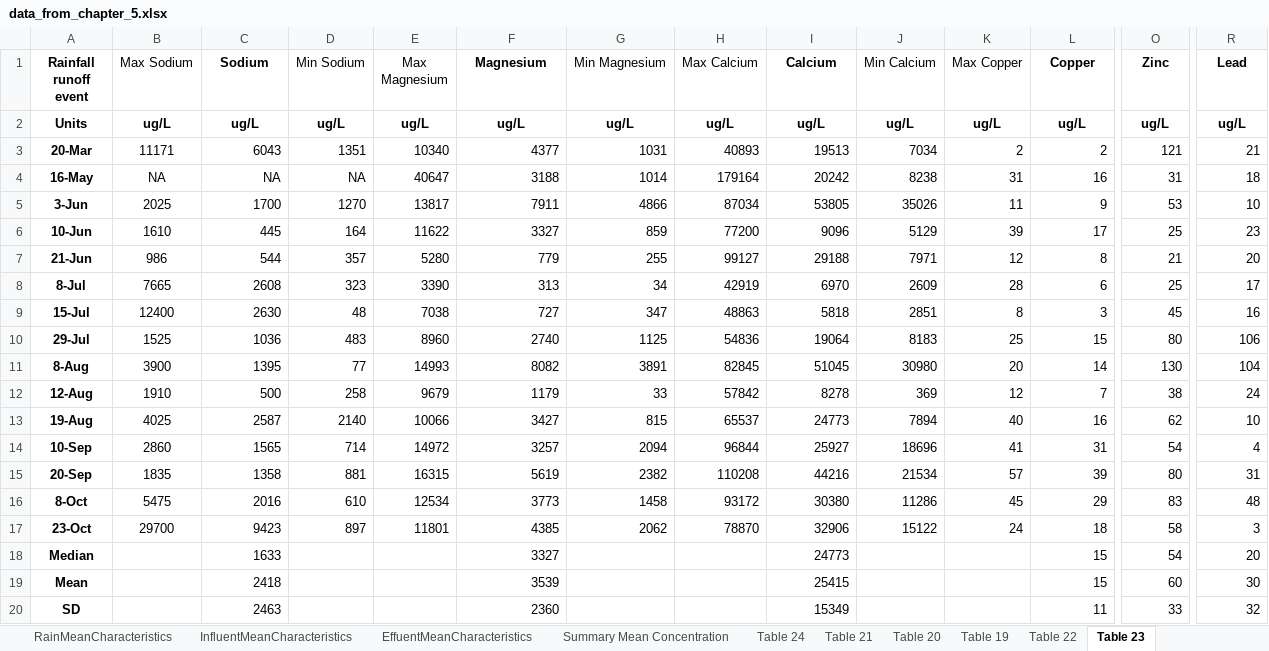
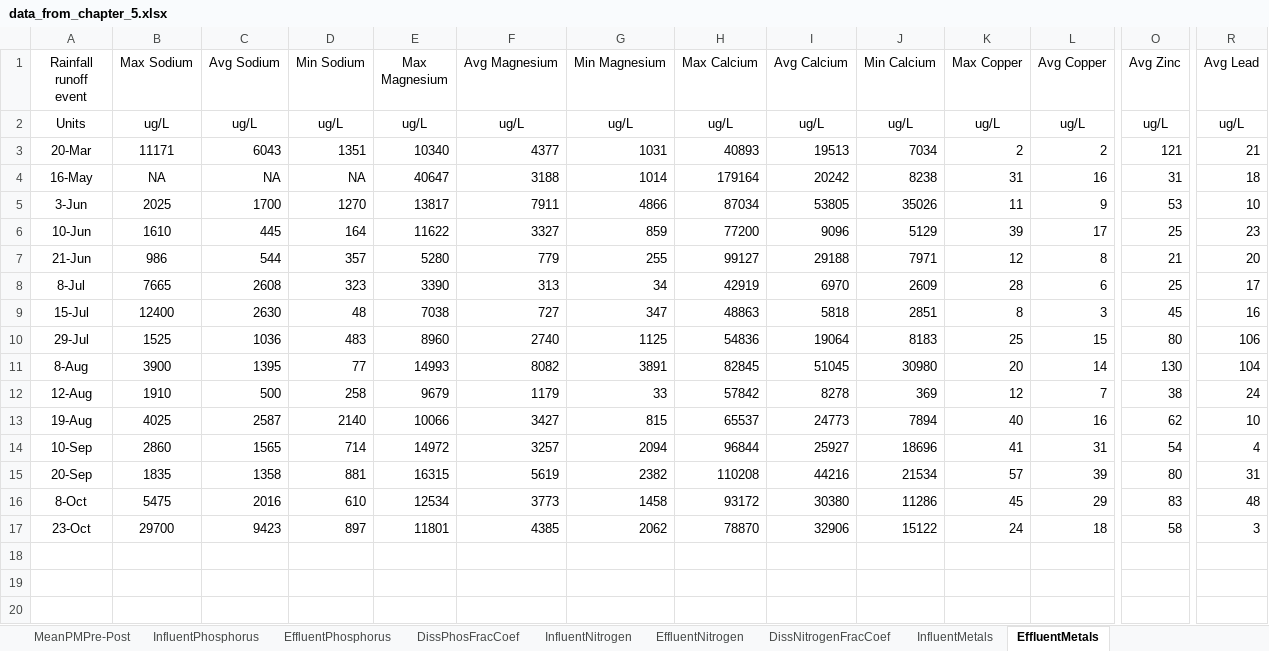
Before and after one commit to catboymothman/AquaMachina, an Excel workbook: Data/data_from_chapter_5.xlsx, sheet EffluentMetals, drawn as a sheet; only a part is shown, gaps mark what is left out; values as stored, in another font and other column widths than the file's, no borders; rows hold the shown columns only; the diff covers the shown part only; the diff names each change by its address in the sheet, - before the commit and + after, or states it on an @@ line.

Commit message:
Converted Chapter 5 data to CSV files
Saved each sheet in the Chapter 5 Excel workbook as a .csv file for the sake of loading the data in RStudio

```diff
--- a/Data/data_from_chapter_5.xlsx (sheet EffluentMetals)
+++ b/Data/data_from_chapter_5.xlsx (sheet EffluentMetals)
-sheet tab: Table 21
+sheet tab: DissNitrogenFracCoef
-sheet tab: Table 20
+sheet tab: EffluentNitrogen
-sheet tab: Table 19
+sheet tab: InfluentNitrogen
-sheet tab: Table 22
+sheet tab: InfluentMetals
-sheet tab: Table 23
+sheet tab: EffluentMetals
-sheet tab: EffuentMeanCharacteristics
@@ sheet tab order changed: MeanPMPre-Post | InfluentPhosphorus | EffluentPhosphorus | DissPhosFracCoef | InfluentNitrogen | EffluentNitrogen | DissNitrogenFracCoef | InfluentMetals | EffluentMetals @@
-A1 bold: on
+A1 bold: off
-C1: Sodium
+C1: Avg Sodium
-C1 bold: on
+C1 bold: off
-F1: Magnesium
+F1: Avg Magnesium
-F1 bold: on
+F1 bold: off
-I1: Calcium
+I1: Avg Calcium
-I1 bold: on
+I1 bold: off
-L1: Copper
+L1: Avg Copper
-L1 bold: on
+L1 bold: off
-O1: Zinc
+O1: Avg Zinc
-O1 bold: on
+O1 bold: off
-R1: Lead
+R1: Avg Lead
-R1 bold: on
+R1 bold: off
-A2:R2 bold: on
+A2:R2 bold: off
-A3:A17 bold: on
+A3:A17 bold: off
-row 18: Median |  | 1633 |  |  | 3327 |  |  | 24773 |  |  | 15 | 54 | 20
-row 19: Mean |  | 2418 |  |  | 3539 |  |  | 25415 |  |  | 15 | 60 | 30
-row 20: SD |  | 2463 |  |  | 2360 |  |  | 15349 |  |  | 11 | 33 | 32
```
Also changed, not shown: cell formats elsewhere in this sheet, sheet InfluentCharacteristicsPhysChem, sheet EffluentNitrogen, sheet InfluentNitrogen, sheet InfluentMetals, sheet RainMeanCharacteristics2, sheet StoredROCharacteristicIons, 8 more sheets, other sheet tabs, 22 other files.
